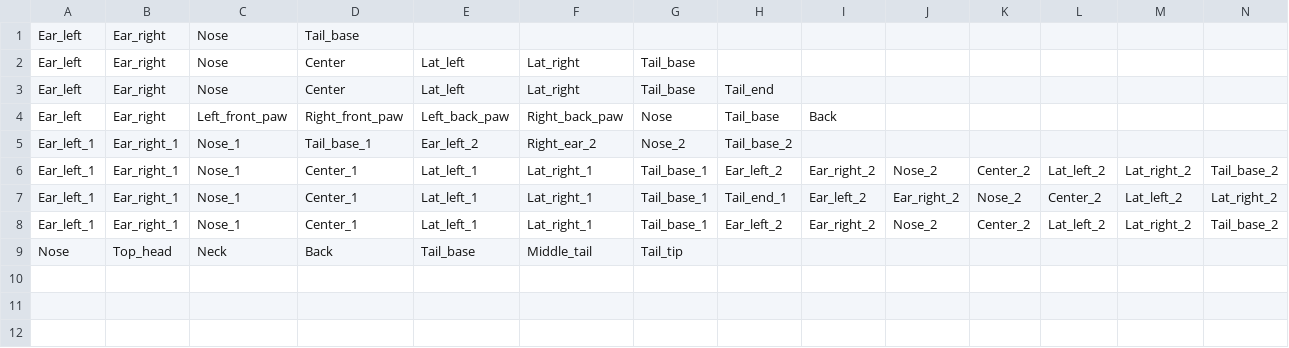
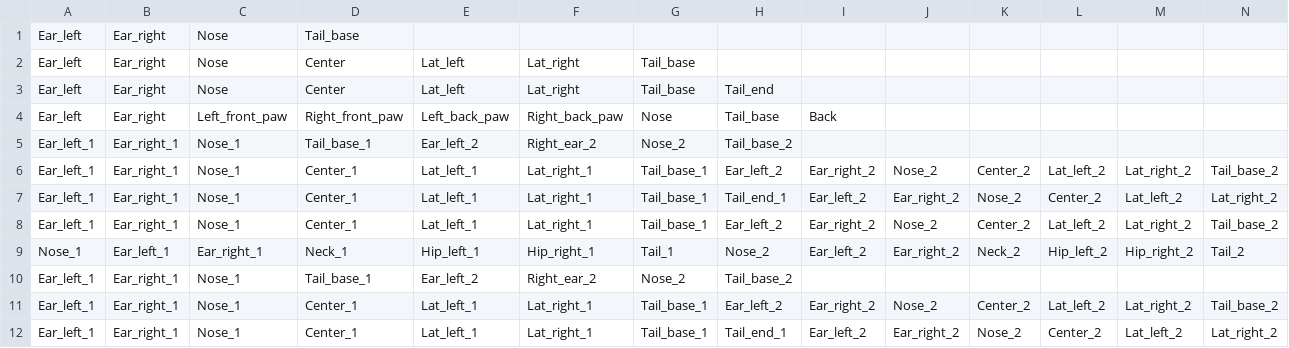
Before and after one commit to sgoldenlab/simba, a CSV file: simba/pose_configurations/bp_names/bp_names.csv, drawn as a sheet; only a part is shown; removed rows and columns are numbered as before the commit, all else as after; rows hold the shown columns only; the diff names each change by its address in the sheet, - before the commit and + after, or states it on an @@ line.

```diff
--- a/simba/pose_configurations/bp_names/bp_names.csv
+++ b/simba/pose_configurations/bp_names/bp_names.csv
-row 9: Nose | Top_head | Neck | Back | Tail_base | Middle_tail | Tail_tip
+row 9: Nose_1 | Ear_left_1 | Ear_right_1 | Neck_1 | Hip_left_1 | Hip_right_1 | Tail_1 | Nose_2 | Ear_left_2 | Ear_right_2 | Neck_2 | Hip_left_2 | Hip_right_2 | Tail_2
+row 10: Ear_left_1 | Ear_right_1 | Nose_1 | Tail_base_1 | Ear_left_2 | Right_ear_2 | Nose_2 | Tail_base_2
+row 11: Ear_left_1 | Ear_right_1 | Nose_1 | Center_1 | Lat_left_1 | Lat_right_1 | Tail_base_1 | Ear_left_2 | Ear_right_2 | Nose_2 | Center_2 | Lat_left_2 | Lat_right_2 | Tail_base_2
+row 12: Ear_left_1 | Ear_right_1 | Nose_1 | Center_1 | Lat_left_1 | Lat_right_1 | Tail_base_1 | Tail_end_1 | Ear_left_2 | Ear_right_2 | Nose_2 | Center_2 | Lat_left_2 | Lat_right_2
```
Also changed, not shown: 18 other files.
